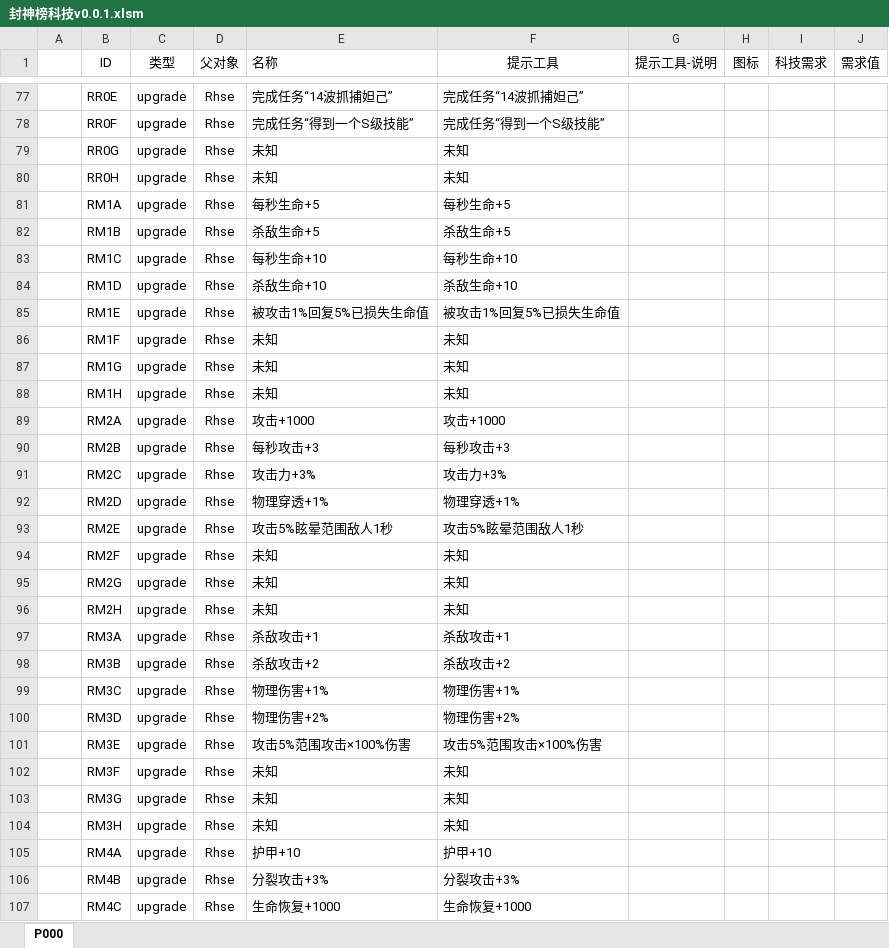
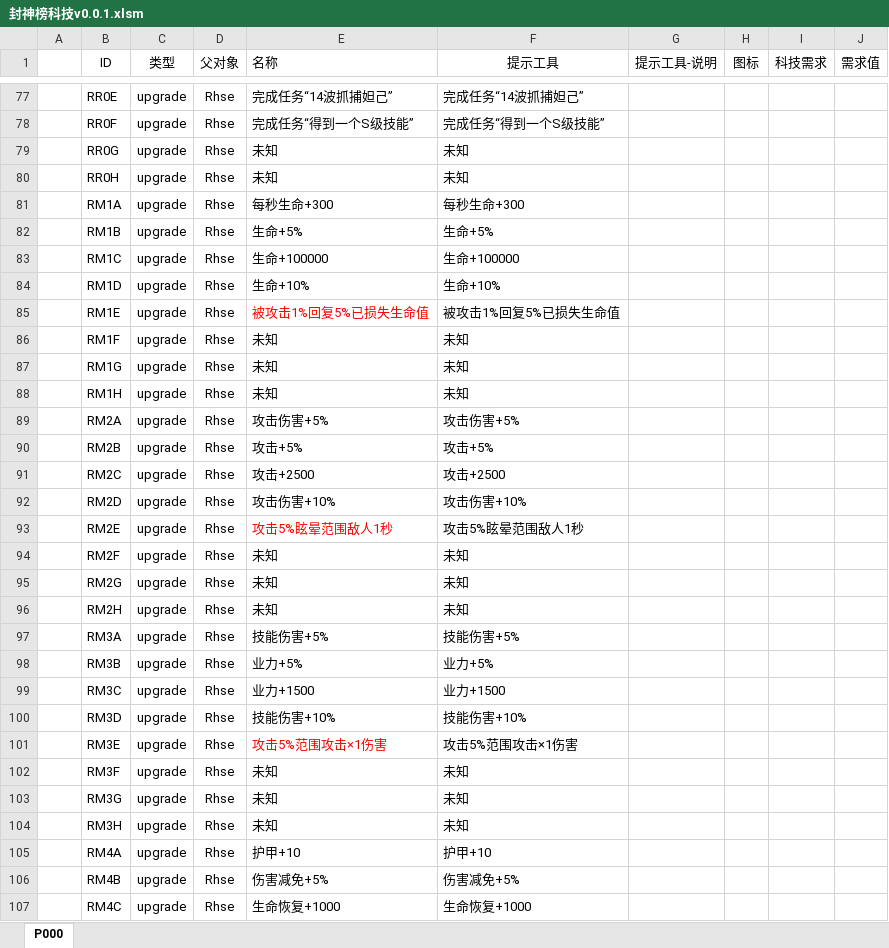
Before and after one commit to MageEgg/MageGame, an Excel workbook: 封神榜科技v0.0.1.xlsm, sheet P000, drawn as a sheet; only a part is shown, gaps mark what is left out; values as stored, in another font and other column widths than the file's, no borders; the diff covers the shown part only; the diff names each change by its address in the sheet, - before the commit and + after, or states it on an @@ line.

```diff
--- a/封神榜科技v0.0.1.xlsm (sheet P000)
+++ b/封神榜科技v0.0.1.xlsm (sheet P000)
-E81 (名称): 每秒生命+5
+E81 (名称): 每秒生命+300
-F81 (提示工具): 每秒生命+5
+F81 (提示工具): 每秒生命+300
-E82 (名称): 杀敌生命+5
+E82 (名称): 生命+5%
-F82 (提示工具): 杀敌生命+5
+F82 (提示工具): 生命+5%
-E83 (名称): 每秒生命+10
+E83 (名称): 生命+100000
-F83 (提示工具): 每秒生命+10
+F83 (提示工具): 生命+100000
-E84 (名称): 杀敌生命+10
+E84 (名称): 生命+10%
-F84 (提示工具): 杀敌生命+10
+F84 (提示工具): 生命+10%
-E85 text colour: black
+E85 text colour: #FF0000
-E89 (名称): 攻击+1000
+E89 (名称): 攻击伤害+5%
-F89 (提示工具): 攻击+1000
+F89 (提示工具): 攻击伤害+5%
-E90 (名称): 每秒攻击+3
+E90 (名称): 攻击+5%
-F90 (提示工具): 每秒攻击+3
+F90 (提示工具): 攻击+5%
-E91 (名称): 攻击力+3%
+E91 (名称): 攻击+2500
-F91 (提示工具): 攻击力+3%
+F91 (提示工具): 攻击+2500
-E92 (名称): 物理穿透+1%
+E92 (名称): 攻击伤害+10%
-F92 (提示工具): 物理穿透+1%
+F92 (提示工具): 攻击伤害+10%
-E93 text colour: black
+E93 text colour: #FF0000
-E97 (名称): 杀敌攻击+1
+E97 (名称): 技能伤害+5%
-F97 (提示工具): 杀敌攻击+1
+F97 (提示工具): 技能伤害+5%
-E98 (名称): 杀敌攻击+2
+E98 (名称): 业力+5%
-F98 (提示工具): 杀敌攻击+2
+F98 (提示工具): 业力+5%
-E99 (名称): 物理伤害+1%
+E99 (名称): 业力+1500
-F99 (提示工具): 物理伤害+1%
+F99 (提示工具): 业力+1500
-E100 (名称): 物理伤害+2%
+E100 (名称): 技能伤害+10%
-F100 (提示工具): 物理伤害+2%
+F100 (提示工具): 技能伤害+10%
-E101 (名称): 攻击5%范围攻击×100%伤害
+E101 (名称): 攻击5%范围攻击×1伤害
-E101 text colour: black
+E101 text colour: #FF0000
-F101 (提示工具): 攻击5%范围攻击×100%伤害
+F101 (提示工具): 攻击5%范围攻击×1伤害
-E106 (名称): 分裂攻击+3%
+E106 (名称): 伤害减免+5%
-F106 (提示工具): 分裂攻击+3%
+F106 (提示工具): 伤害减免+5%
```
Also changed, not shown: 40 edited cells and cell formats elsewhere in this sheet, 1 other file.
